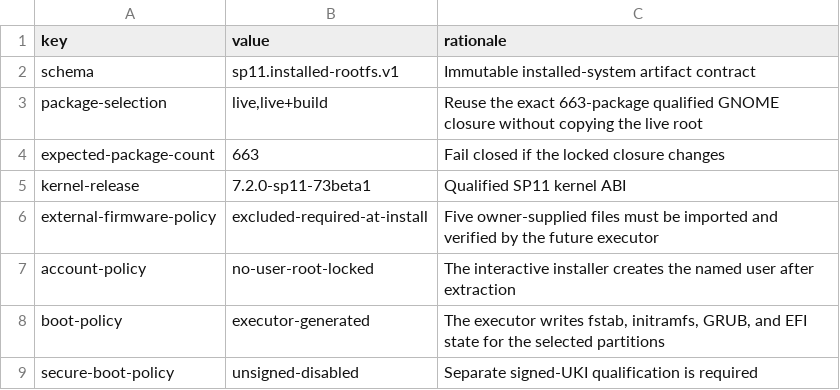
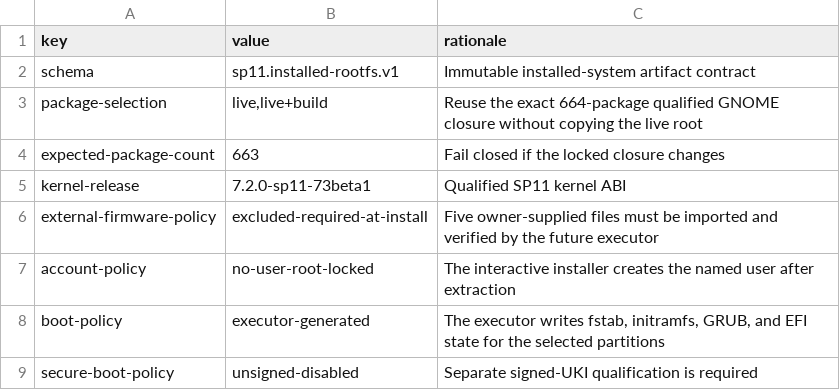
Before and after one commit to turbineBMW/surface-pro-11-linux, a TSV file: iso/installed-rootfs.lock.tsv, drawn as a sheet.

```diff
--- a/iso/installed-rootfs.lock.tsv
+++ b/iso/installed-rootfs.lock.tsv
@@ -2,3 +2,3 @@ key	value	rationale
 schema	sp11.installed-rootfs.v1	Immutable installed-system artifact contract
-package-selection	live,live+build	Reuse the exact 663-package qualified GNOME closure without copying the live root
+package-selection	live,live+build	Reuse the exact 664-package qualified GNOME closure without copying the live root
 expected-package-count	663	Fail closed if the locked closure changes
```
Also changed, not shown: iso/live-rootfs-files.tsv, iso/package-recipes.lock.tsv, 32 other files.
